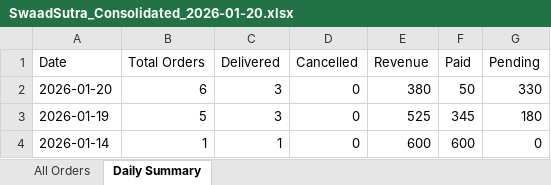
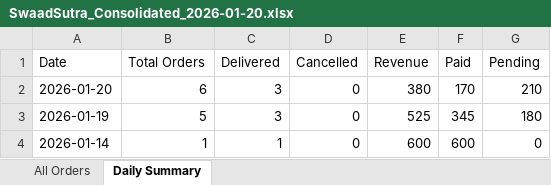
Before and after one commit to poojadwarkunde/swaad-sutra, an Excel workbook: reports/SwaadSutra_Consolidated_2026-01-20.xlsx, sheet Daily Summary, drawn as a sheet; values as stored, in another font and other column widths than the file's, no borders; the diff names each change by its address in the sheet, - before the commit and + after, or states it on an @@ line.

Commit message:
📊 Update SwaadSutra_Consolidated_2026-01-20.xlsx - 2026-01-20T16:18:01.482Z

```diff
--- a/reports/SwaadSutra_Consolidated_2026-01-20.xlsx (sheet Daily Summary)
+++ b/reports/SwaadSutra_Consolidated_2026-01-20.xlsx (sheet Daily Summary)
-F2 (Paid): 50
+F2 (Paid): 170
-G2 (Pending): 330
+G2 (Pending): 210
```
Also changed, not shown: sheet All Orders.
